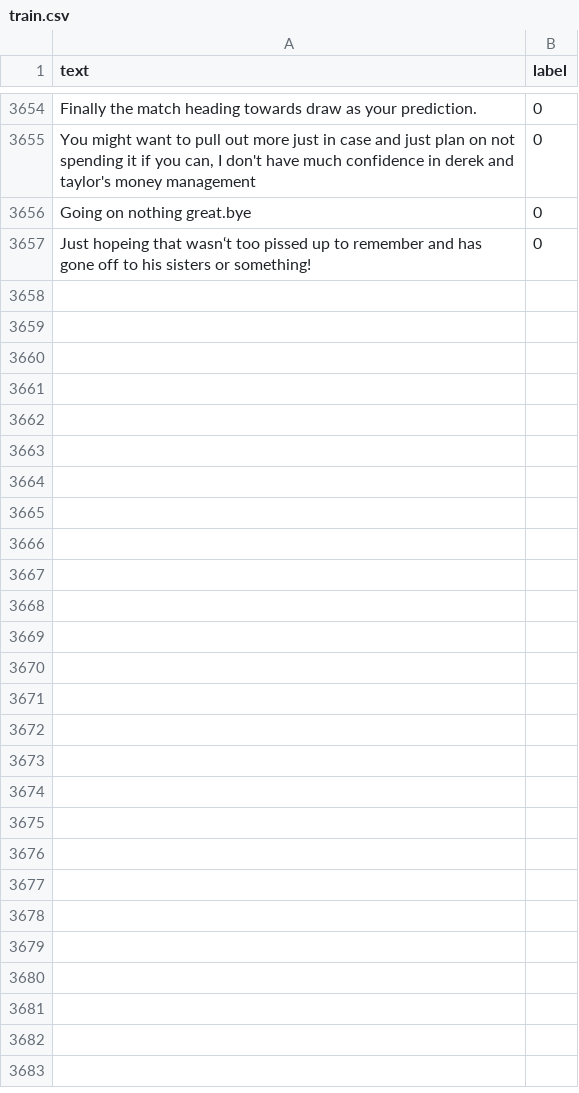
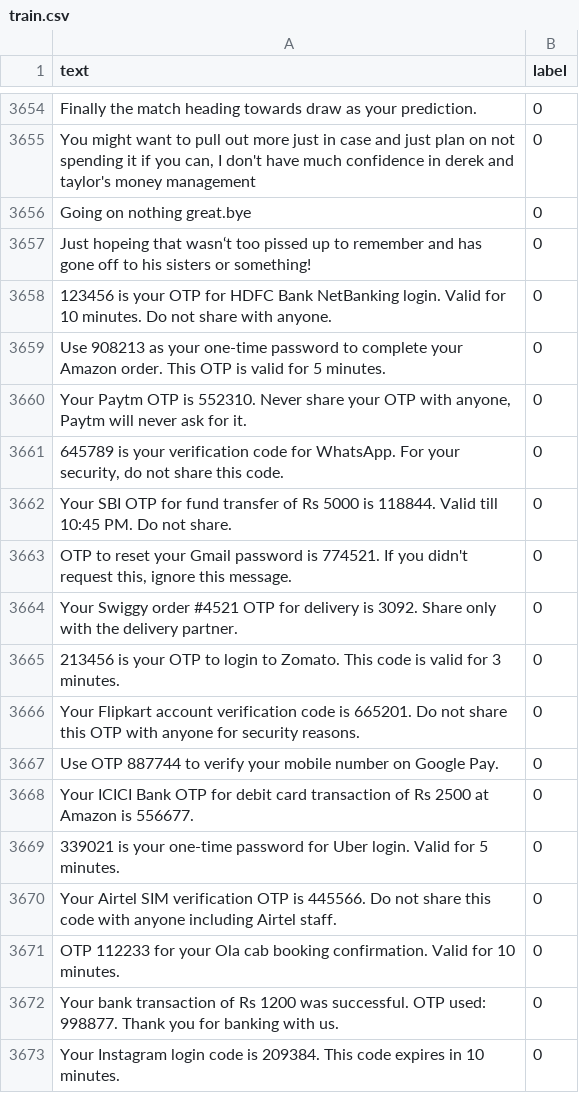
Before and after one commit to Ajay-Kote/ML_Models, a CSV file: module2_sms/data/processed/train.csv, drawn as a sheet; only a part is shown, gaps mark what is left out.

```diff
--- a/module2_sms/data/processed/train.csv
+++ b/module2_sms/data/processed/train.csv
@@ -3659 +3659,17 @@ Going on nothing great.bye,0
 Just hopeing that wasn‘t too pissed up to remember and has gone off to his sisters or something!,0
+123456 is your OTP for HDFC Bank NetBanking login. Valid for 10 minutes. Do not share with anyone.,0
+Use 908213 as your one-time password to complete your Amazon order. This OTP is valid for 5 minutes.,0
+"Your Paytm OTP is 552310. Never share your OTP with anyone, Paytm will never ask for it.",0
+"645789 is your verification code for WhatsApp. For your security, do not share this code.",0
+Your SBI OTP for fund transfer of Rs 5000 is 118844. Valid till 10:45 PM. Do not share.,0
+"OTP to reset your Gmail password is 774521. If you didn't request this, ignore this message.",0
+Your Swiggy order #4521 OTP for delivery is 3092. Share only with the delivery partner.,0
+213456 is your OTP to login to Zomato. This code is valid for 3 minutes.,0
+Your Flipkart account verification code is 665201. Do not share this OTP with anyone for security reasons.,0
+Use OTP 887744 to verify your mobile number on Google Pay.,0
+Your ICICI Bank OTP for debit card transaction of Rs 2500 at Amazon is 556677.,0
+339021 is your one-time password for Uber login. Valid for 5 minutes.,0
+Your Airtel SIM verification OTP is 445566. Do not share this code with anyone including Airtel staff.,0
+OTP 112233 for your Ola cab booking confirmation. Valid for 10 minutes.,0
+Your bank transaction of Rs 1200 was successful. OTP used: 998877. Thank you for banking with us.,0
+Your Instagram login code is 209384. This code expires in 10 minutes.,0
```
Also changed, not shown: module2_sms/data/processed/test.csv, module2_sms/data/processed/val.csv, 13 other files.
